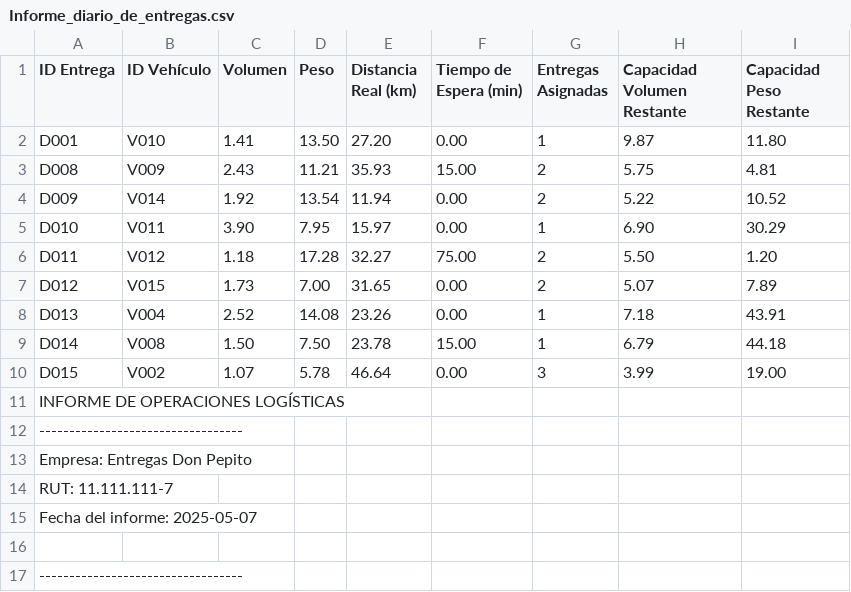
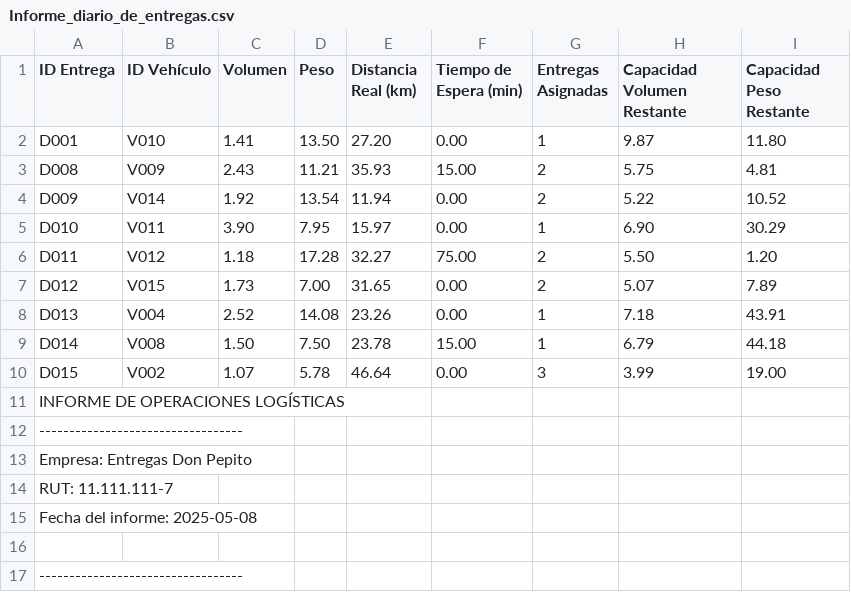
Before and after one commit to EhMigueh/Resources-Allocation-C, a CSV file: Informe_diario_de_entregas.csv, drawn as a sheet.

```diff
--- a/Informe_diario_de_entregas.csv
+++ b/Informe_diario_de_entregas.csv
@@ -14,3 +14,3 @@ Empresa: Entregas Don Pepito
 RUT: 11.111.111-7
-Fecha del informe: 2025-05-07
+Fecha del informe: 2025-05-08
 
```
Also changed, not shown: 2 other files.
